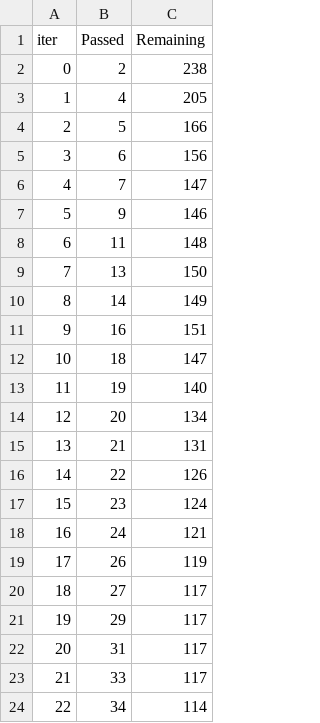
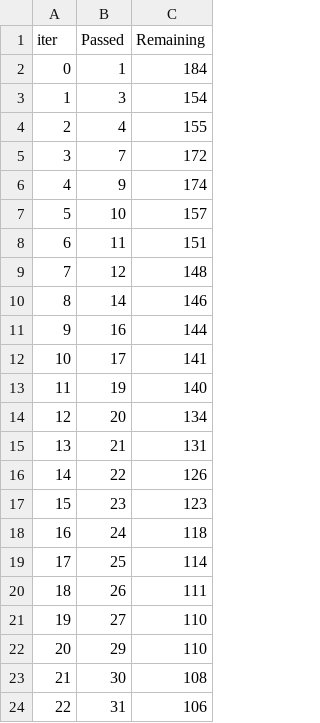
Before and after one commit to HariharPal/Student_Score, a TSV file: catboost_info/time_left.tsv, drawn as a sheet; only a part is shown; the diff covers the shown part only.

```diff
--- a/catboost_info/time_left.tsv
+++ b/catboost_info/time_left.tsv
@@ -1,13 +1,13 @@
 iter	Passed	Remaining
-0	2	238
-1	4	205
-2	5	166
-3	6	156
-4	7	147
-5	9	146
-6	11	148
-7	13	150
-8	14	149
-9	16	151
-10	18	147
+0	1	184
+1	3	154
+2	4	155
+3	7	172
+4	9	174
+5	10	157
+6	11	151
+7	12	148
+8	14	146
+9	16	144
+10	17	141
 11	19	140
@@ -16,9 +16,9 @@ iter	Passed	Remaining
 14	22	126
-15	23	124
-16	24	121
-17	26	119
-18	27	117
-19	29	117
-20	31	117
-21	33	117
-22	34	114
+15	23	123
+16	24	118
+17	25	114
+18	26	111
+19	27	110
+20	29	110
+21	30	108
+22	31	106
```
Also changed, not shown: 151 edited cells elsewhere in this file, 8 other files.
